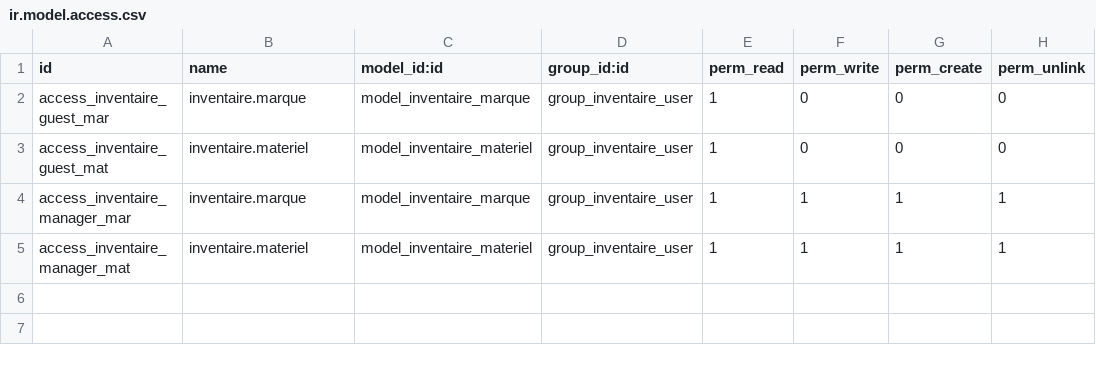
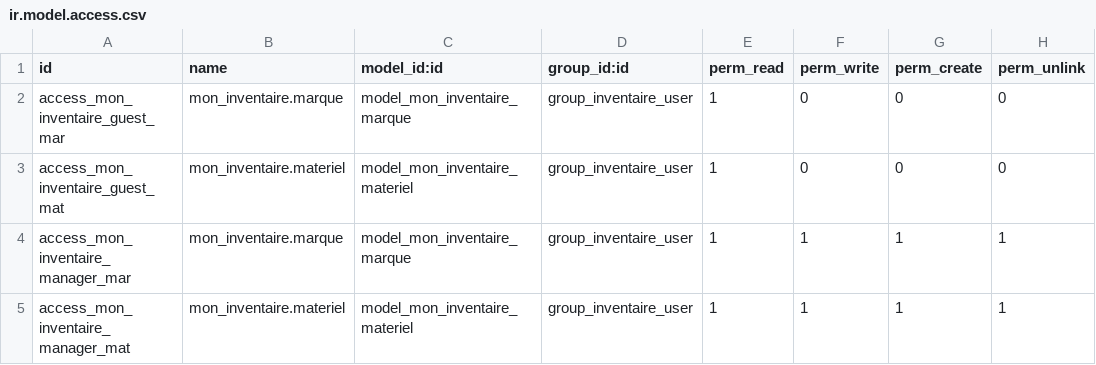
Before and after one commit to srThibaultP/cours-odoo, a CSV file: mon_inventaire/security/ir.model.access.csv, drawn as a sheet.

```diff
--- a/mon_inventaire/security/ir.model.access.csv
+++ b/mon_inventaire/security/ir.model.access.csv
@@ -1,5 +1,5 @@
 id,name,model_id:id,group_id:id,perm_read,perm_write,perm_create,perm_unlink
-access_inventaire_guest_mar,inventaire.marque,model_inventaire_marque,group_inventaire_user,1,0,0,0
-access_inventaire_guest_mat,inventaire.materiel,model_inventaire_materiel,group_inventaire_user,1,0,0,0
-access_inventaire_manager_mar,inventaire.marque,model_inventaire_marque,group_inventaire_user,1,1,1,1
-access_inventaire_manager_mat,inventaire.materiel,model_inventaire_materiel,group_inventaire_user,1,1,1,1
+access_mon_inventaire_guest_mar,mon_inventaire.marque,model_mon_inventaire_marque,group_inventaire_user,1,0,0,0
+access_mon_inventaire_guest_mat,mon_inventaire.materiel,model_mon_inventaire_materiel,group_inventaire_user,1,0,0,0
+access_mon_inventaire_manager_mar,mon_inventaire.marque,model_mon_inventaire_marque,group_inventaire_user,1,1,1,1
+access_mon_inventaire_manager_mat,mon_inventaire.materiel,model_mon_inventaire_materiel,group_inventaire_user,1,1,1,1
```
Also changed, not shown: 9 other files.
